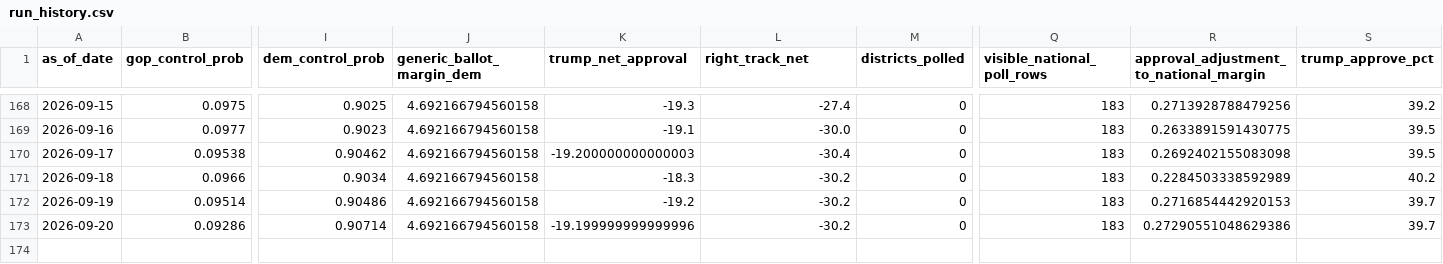
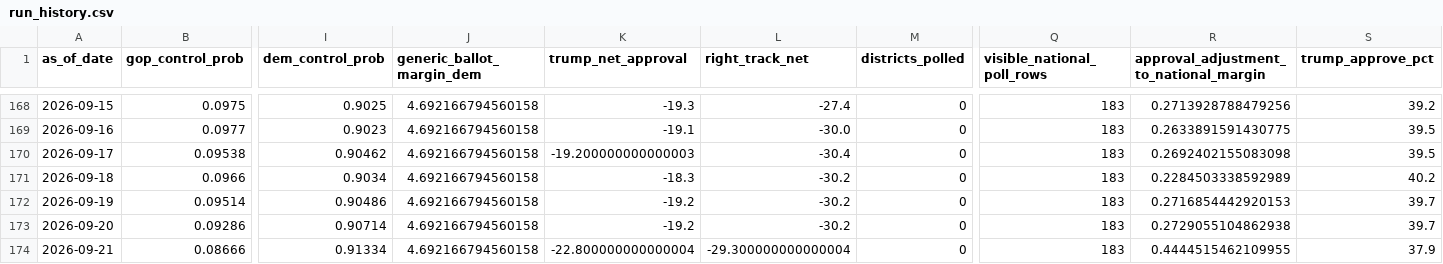
Before and after one commit to jaydendavisnc/election-forecast-2026, a CSV file: data/history/run_history.csv, drawn as a sheet; only a part is shown, gaps mark what is left out; rows hold the shown columns only; the diff names each change by its address in the sheet, - before the commit and + after, or states it on an @@ line.

```diff
--- a/data/history/run_history.csv
+++ b/data/history/run_history.csv
-K173 (trump_net_approval): -19.199999999999996
+K173 (trump_net_approval): -19.2
-R173: 0.27290551048629386
+R173: 0.2729055104862938
+row 174: 2026-09-21 | 0.08666 | 0.91334 | 4.692166794560158 | -22.800000000000004 | -29.300000000000004 | 0 | 183 | 0.4444515462109955 | 37.9
```
Also changed, not shown: data/history/forecast_history.csv, data/runtime/latest/district_forecast.csv, 5 other files.
